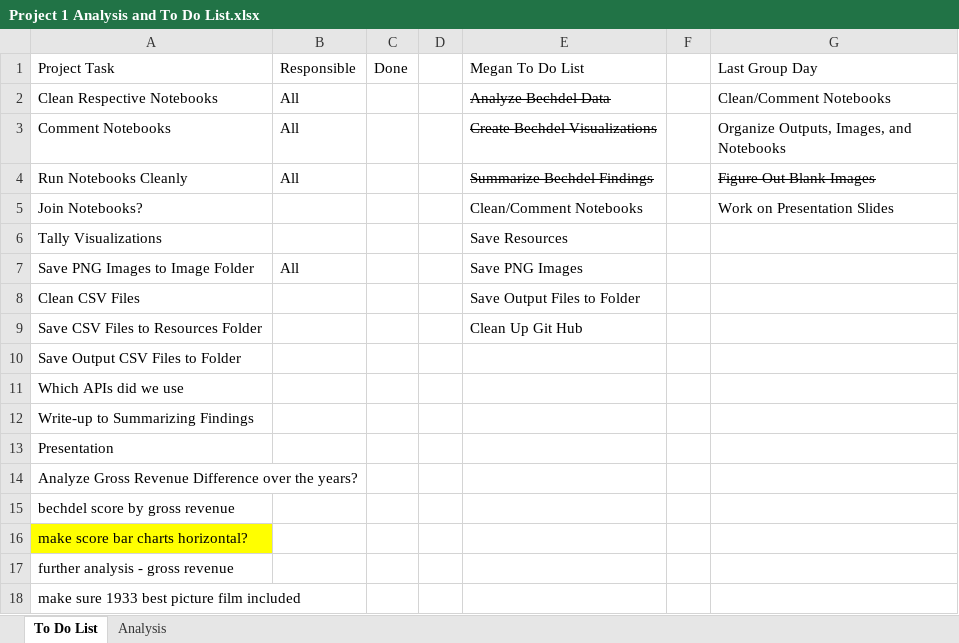
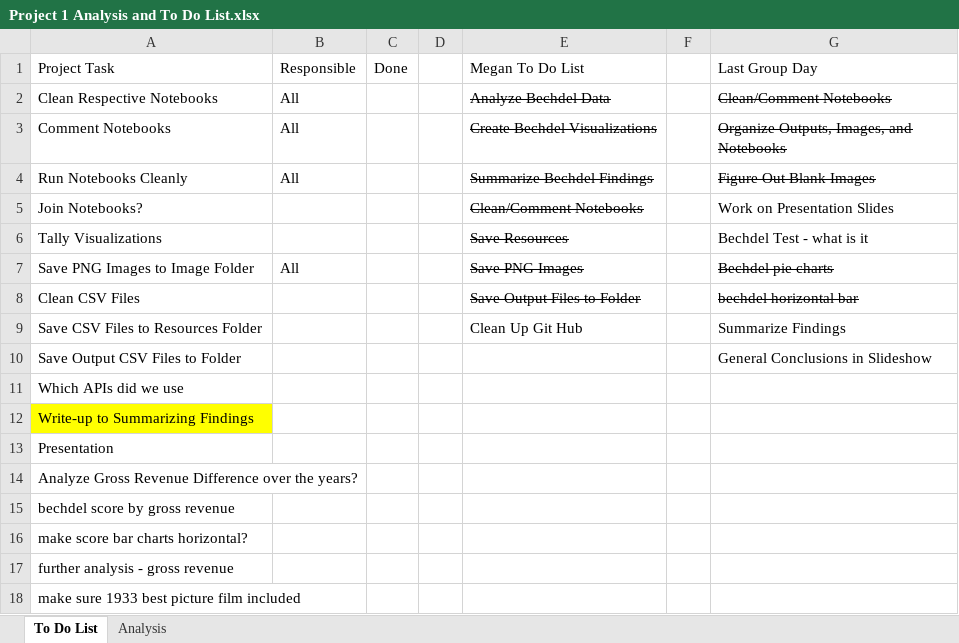
Before and after one commit to meganfoster/Group_5_Project_1, an Excel workbook: Project 1 Analysis and To Do List.xlsx, sheet To Do List, drawn as a sheet; values as stored, in another font and other column widths than the file's, no borders; the diff names each change by its address in the sheet, - before the commit and + after, or states it on an @@ line.

```diff
--- a/Project 1 Analysis and To Do List.xlsx (sheet To Do List)
+++ b/Project 1 Analysis and To Do List.xlsx (sheet To Do List)
-G2:G3 strikethrough: off
+G2:G3 strikethrough: on
-E5:E8 strikethrough: off
+E5:E8 strikethrough: on
-G6: (empty)
+G6: Bechdel Test - what is it
-G7: (empty)
+G7: Bechdel pie charts
-G8: (empty)
+G8: bechdel horizontal bar
-G9: (empty)
+G9: Summarize Findings
-G10: (empty)
+G10: General Conclusions in Slideshow
-A12 fill: none
+A12 fill: #FFFF00
-A16 fill: #FFFF00
+A16 fill: none
```
Also changed, not shown: sheet Analysis, 12 other files.
